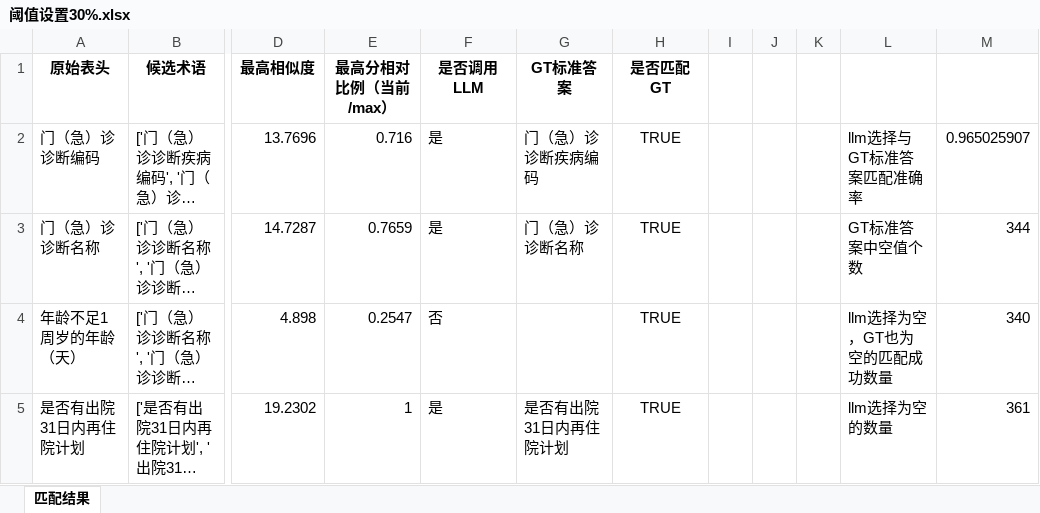
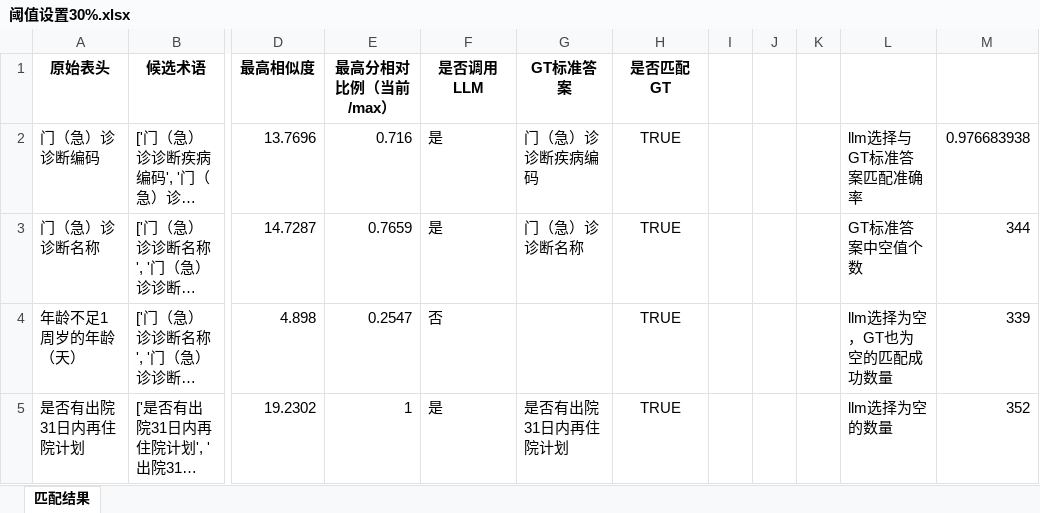
Before and after one commit to gzy-mei/rag-biomap, an Excel workbook: dataset/Matching_Results_Comparison/阈值设置30%.xlsx, sheet 匹配结果, drawn as a sheet; only a part is shown, gaps mark what is left out; long unchanged cells end in …; values as stored, in another font and other column widths than the file's, no borders; the diff covers the shown part only; the diff names each change by its address in the sheet, - before the commit and + after, or states it on an @@ line.

```diff
--- a/dataset/Matching_Results_Comparison/阈值设置30%.xlsx (sheet 匹配结果)
+++ b/dataset/Matching_Results_Comparison/阈值设置30%.xlsx (sheet 匹配结果)
-M2: 0.965025907
+M2: 0.976683938
-M4: 340
+M4: 339
-M5: 361
+M5: 352
```
Also changed, not shown: 65 edited cells elsewhere in this sheet, 1 other file.
